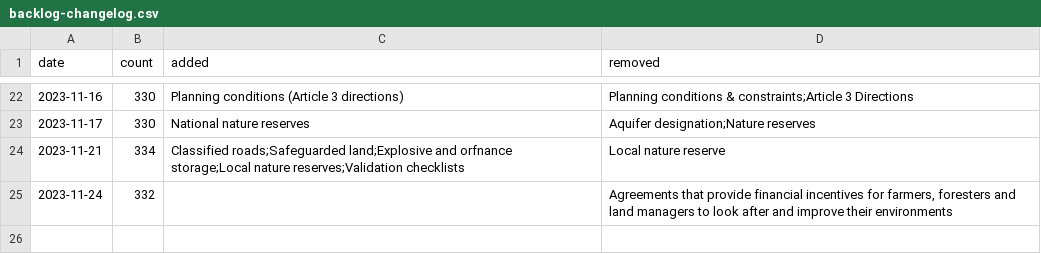
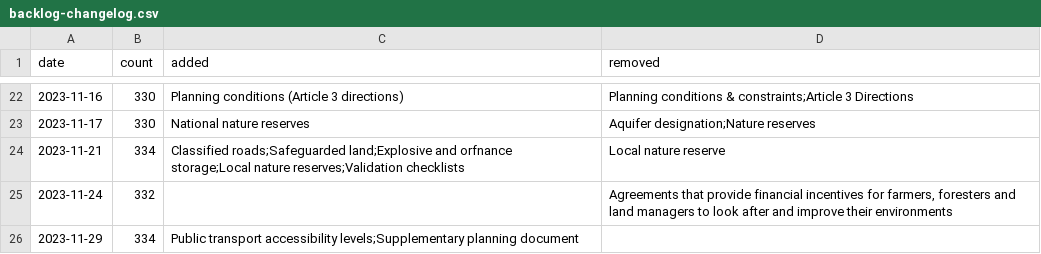
Before and after one commit to digital-land/data-standards-team, a CSV file: _data/backlog-changelog.csv, drawn as a sheet; only a part is shown, gaps mark what is left out; the diff names each change by its address in the sheet, - before the commit and + after, or states it on an @@ line.

```diff
--- a/_data/backlog-changelog.csv
+++ b/_data/backlog-changelog.csv
+row 26: 2023-11-29 | 334 | Public transport accessibility levels;Supplementary planning document
```
Also changed, not shown: _data/planning-concerns-backlog.csv.
